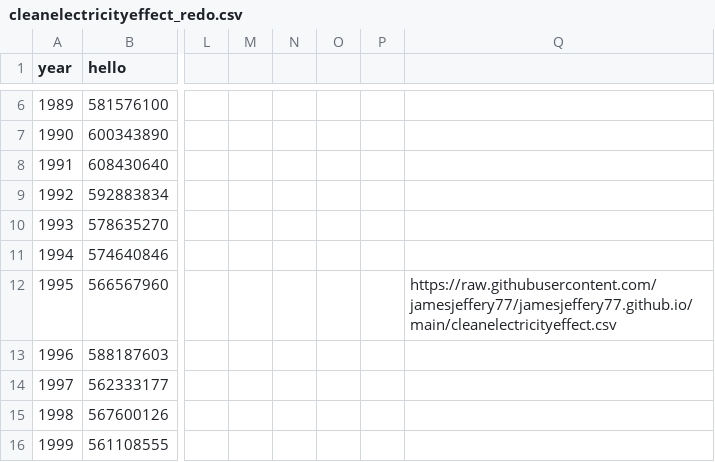
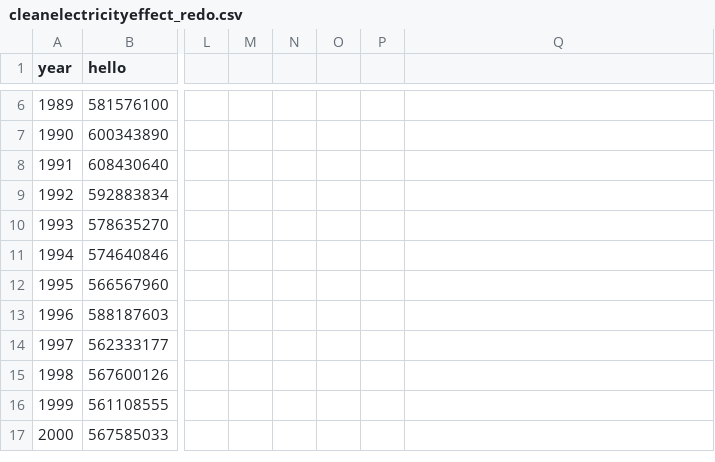
Before and after one commit to jamesjeffery77/jamesjeffery77.github.io, a CSV file: cleanelectricityeffect_redo.csv, drawn as a sheet; only a part is shown, gaps mark what is left out; the shorter side is filled out with more unchanged rows; the diff names each change by its address in the sheet, - before the commit and + after, or states it on an @@ line.

Commit message:
Update cleanelectricityeffect_redo.csv

```diff
--- a/cleanelectricityeffect_redo.csv
+++ b/cleanelectricityeffect_redo.csv
-Q12: https://raw.githubusercontent.com/jamesjeffery77/jamesjeffery77.github.io/main/cleanelectricityeffect.csv
+Q12: (empty)
```
